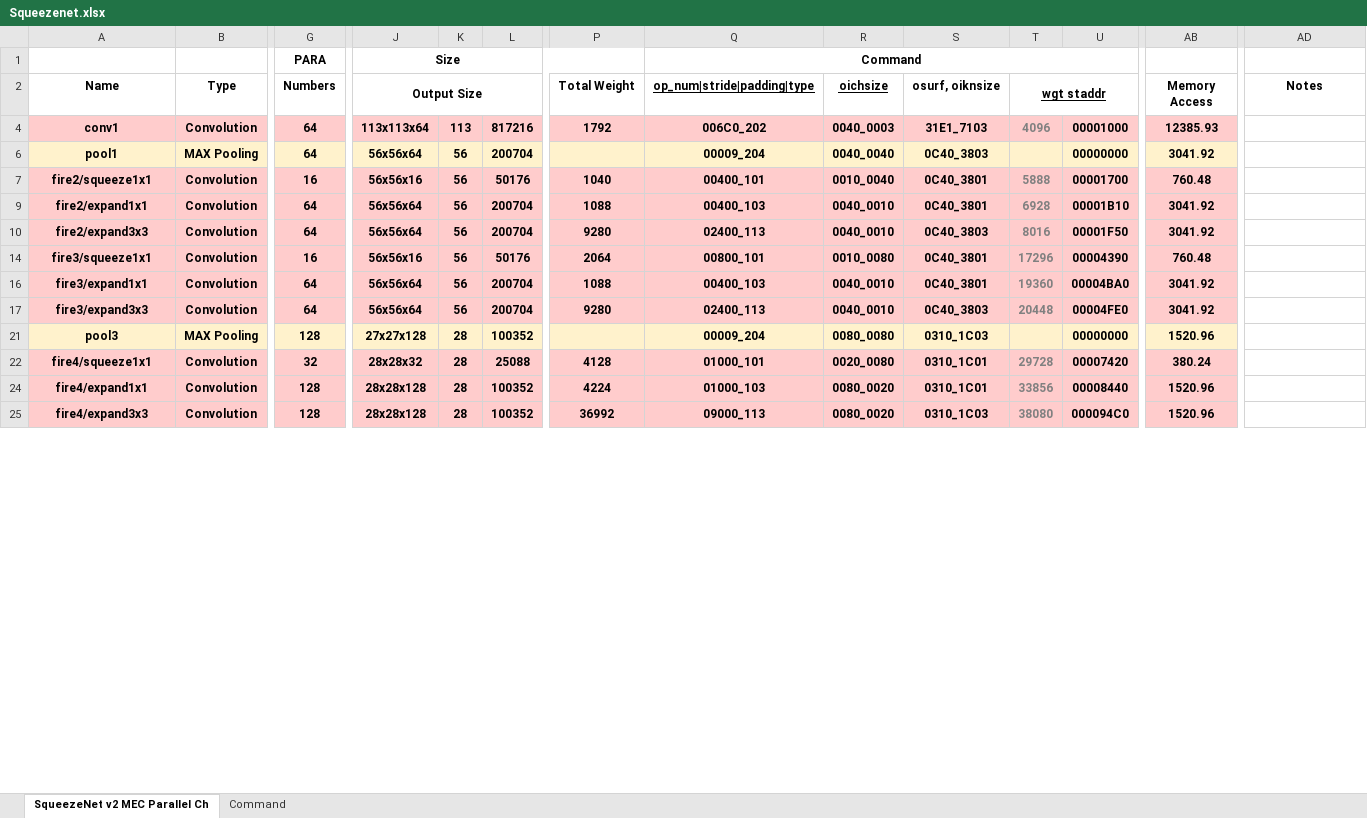
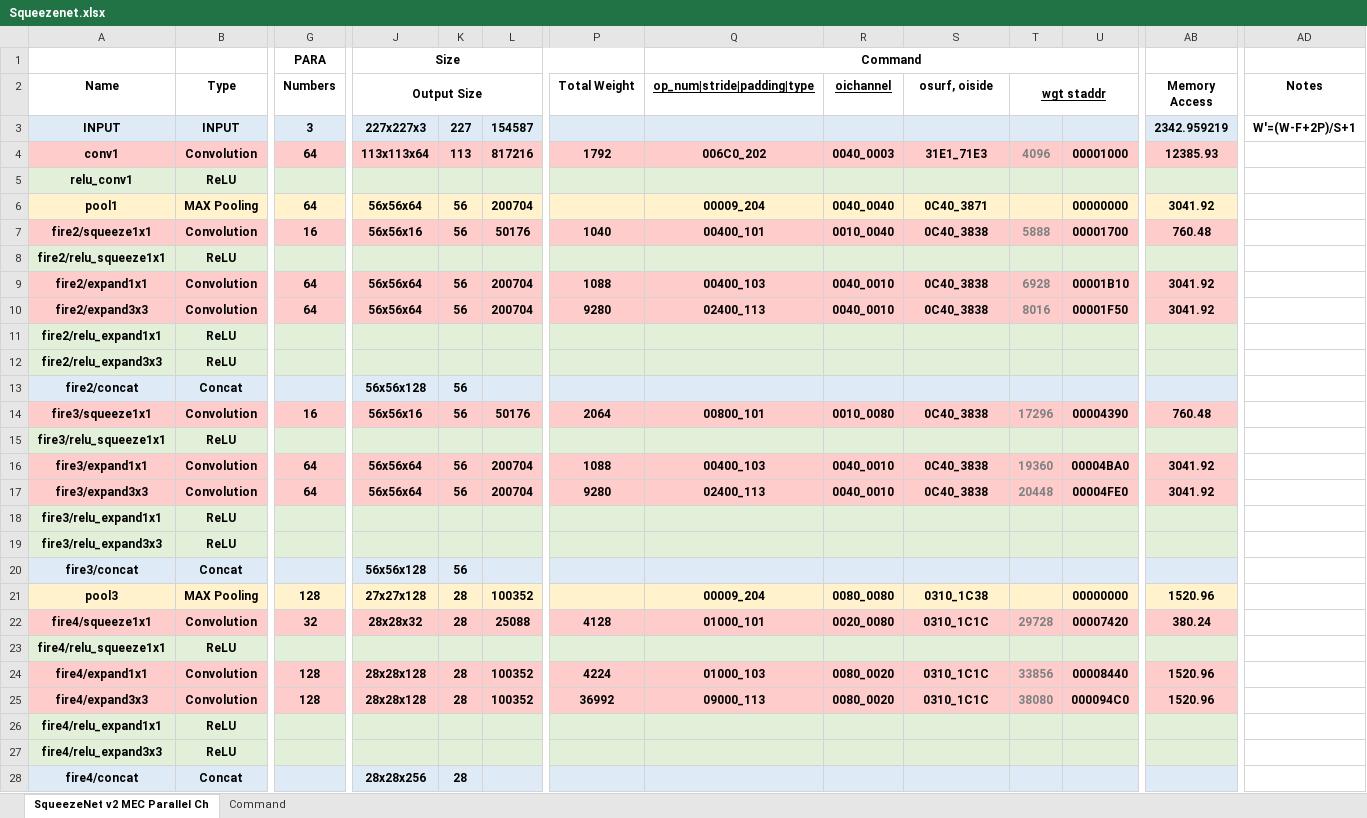
Before and after one commit to isuckatdrifting/FusionAccel, an Excel workbook: docs/Squeezenet.xlsx, sheet SqueezeNet v2 MEC Parallel Ch, drawn as a sheet; only a part is shown, gaps mark what is left out; values as stored, in another font and other column widths than the file's, no borders; rows hold the shown columns only; the diff covers the shown part only; the diff names each change by its address in the sheet, - before the commit and + after, or states it on an @@ line.

Commit message:
Update side in commands and remove kernel size for IMG2COL conv

```diff
--- a/docs/Squeezenet.xlsx (sheet SqueezeNet v2 MEC Parallel Ch)
+++ b/docs/Squeezenet.xlsx (sheet SqueezeNet v2 MEC Parallel Ch)
-R2: oichsize
+R2: oichannel
-S2: osurf, oiknsize
+S2: osurf, oiside
@@ row 3 unhidden: INPUT | INPUT | 3 | 227x227x3 | 227 | 154587 |  |  |  |  |  |  | 2342.959219 | W'=(W-F+2P)/S+1 @@
-S4 (osurf, oiside): 31E1_7103
+S4 (osurf, oiside): 31E1_71E3
@@ row 5 unhidden: relu_conv1 | ReLU @@
-S6 (osurf, oiside): 0C40_3803
+S6 (osurf, oiside): 0C40_3871
-S7 (osurf, oiside): 0C40_3801
+S7 (osurf, oiside): 0C40_3838
@@ row 8 unhidden: fire2/relu_squeeze1x1 | ReLU @@
-S9 (osurf, oiside): 0C40_3801
+S9 (osurf, oiside): 0C40_3838
-S10 (osurf, oiside): 0C40_3803
+S10 (osurf, oiside): 0C40_3838
@@ row 11 unhidden: fire2/relu_expand1x1 | ReLU @@
@@ row 12 unhidden: fire2/relu_expand3x3 | ReLU @@
@@ row 13 unhidden: fire2/concat | Concat |  | 56x56x128 | 56 @@
-S14 (osurf, oiside): 0C40_3801
+S14 (osurf, oiside): 0C40_3838
@@ row 15 unhidden: fire3/relu_squeeze1x1 | ReLU @@
-S16 (osurf, oiside): 0C40_3801
+S16 (osurf, oiside): 0C40_3838
-S17 (osurf, oiside): 0C40_3803
+S17 (osurf, oiside): 0C40_3838
@@ row 18 unhidden: fire3/relu_expand1x1 | ReLU @@
@@ row 19 unhidden: fire3/relu_expand3x3 | ReLU @@
@@ row 20 unhidden: fire3/concat | Concat |  | 56x56x128 | 56 @@
-S21 (osurf, oiside): 0310_1C03
+S21 (osurf, oiside): 0310_1C38
-S22 (osurf, oiside): 0310_1C01
+S22 (osurf, oiside): 0310_1C1C
@@ row 23 unhidden: fire4/relu_squeeze1x1 | ReLU @@
-S24 (osurf, oiside): 0310_1C01
+S24 (osurf, oiside): 0310_1C1C
-S25 (osurf, oiside): 0310_1C03
+S25 (osurf, oiside): 0310_1C1C
@@ row 26 unhidden: fire4/relu_expand1x1 | ReLU @@
@@ row 27 unhidden: fire4/relu_expand3x3 | ReLU @@
@@ row 28 unhidden: fire4/concat | Concat |  | 28x28x256 | 28 @@
```
Also changed, not shown: 25 hidden or unhidden rows and 17 edited cells elsewhere in this sheet, sheet Command, formulas that keep their value, 2 other files.
